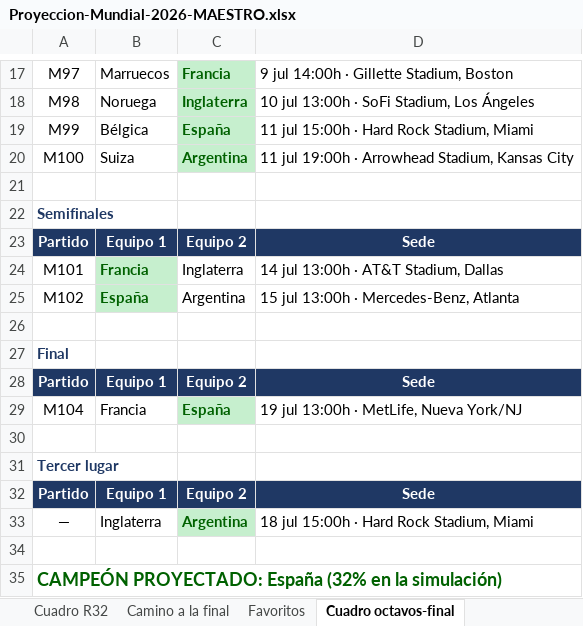
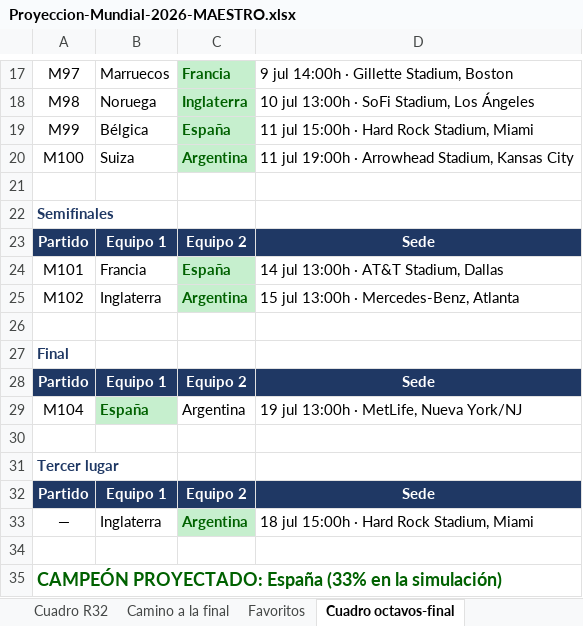
Before and after one commit to vixbee/mundial-2026, an Excel workbook: Proyeccion-Mundial-2026-MAESTRO.xlsx, sheet Cuadro octavos-final, drawn as a sheet; only a part is shown, gaps mark what is left out; values as stored, in another font and other column widths than the file's, no borders; the diff names each change by its address in the sheet, - before the commit and + after, or states it on an @@ line.

```diff
--- a/Proyeccion-Mundial-2026-MAESTRO.xlsx (sheet Cuadro octavos-final)
+++ b/Proyeccion-Mundial-2026-MAESTRO.xlsx (sheet Cuadro octavos-final)
@@ B24:B25 fill: #C6EFCE → none, bold: on → off, text colour: #006100 → black @@
-C24: Inglaterra
+C24: España
@@ C24:C25 fill: none → #C6EFCE, bold: off → on, text colour: black → #006100 @@
-B25: España
+B25: Inglaterra
-B29: Francia
+B29: España
@@ B29 fill: none → #C6EFCE, bold: off → on, text colour: black → #006100 @@
-C29: España
+C29: Argentina
@@ C29 fill: #C6EFCE → none, bold: on → off, text colour: #006100 → black @@
-A35: …PROYECTADO: España (32% en la…
+A35: …PROYECTADO: España (33% en la…
```
Also changed, not shown: sheet Favoritos, sheet Camino a la final, 2 other files.
